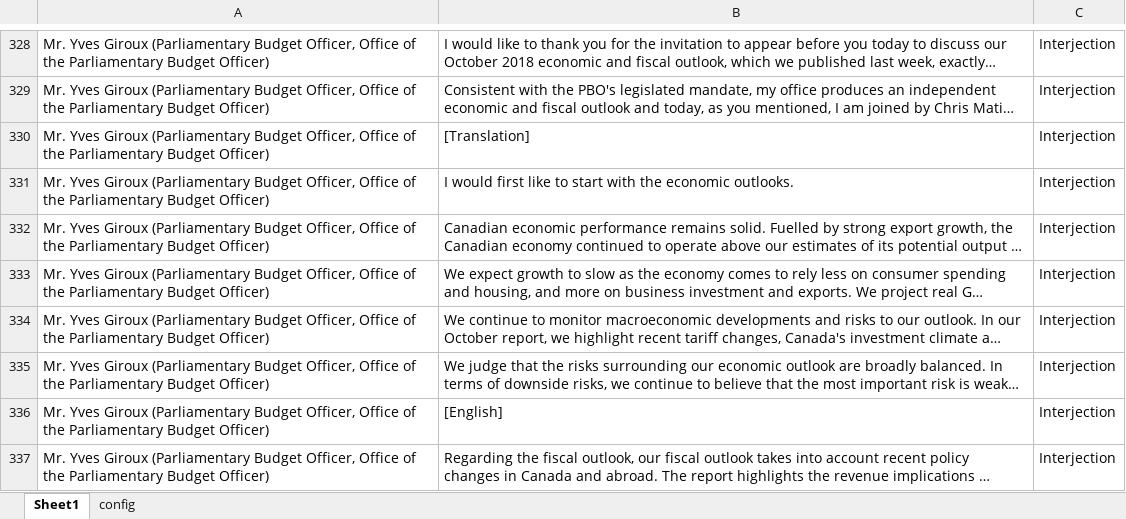
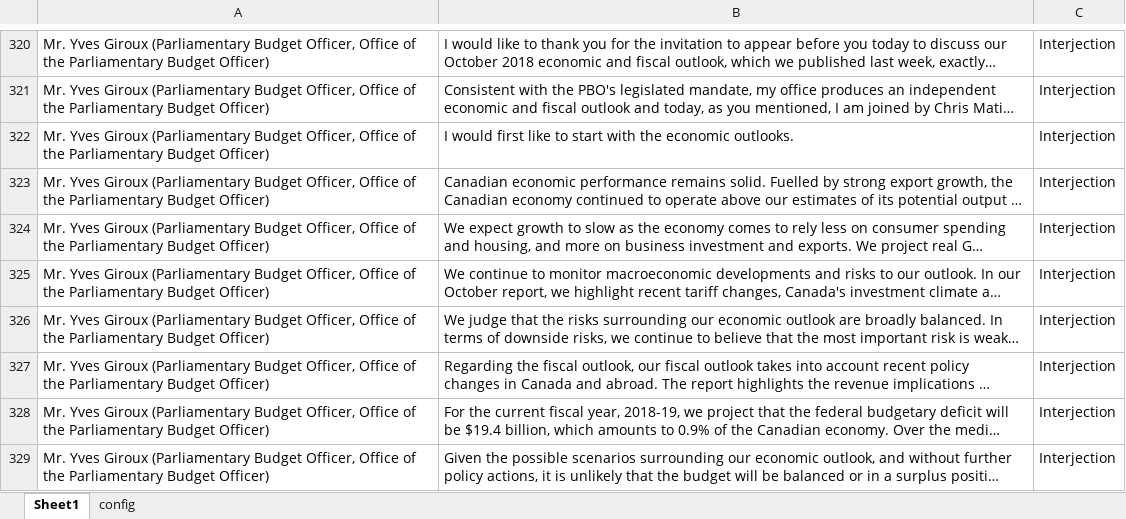
Before and after one commit to tirlibibi17/r_excel-stuff, an Excel workbook: bfhyto/Canada Commons XML.xlsx, sheet Sheet1, drawn as a sheet; only a part is shown, gaps mark what is left out; the shorter side is filled out with more unchanged rows; long unchanged cells end in …; values as stored, in another font and other column widths than the file's, no borders; table styles not drawn; the diff covers the shown part only; the diff names each change by its address in the sheet, - before the commit and + after, or states it on an @@ line.

```diff
--- a/bfhyto/Canada Commons XML.xlsx (sheet Sheet1)
+++ b/bfhyto/Canada Commons XML.xlsx (sheet Sheet1)
-row 330: Mr. Yves Giroux (Parliamentary Budget Officer, Office of the Parliamentary Budget Officer) | [Translation] | Interjection
-row 336: Mr. Yves Giroux (Parliamentary Budget Officer, Office of the Parliamentary Budget Officer) | [English] | Interjection
```
Also changed, not shown: 8 removed rows elsewhere in this sheet.
